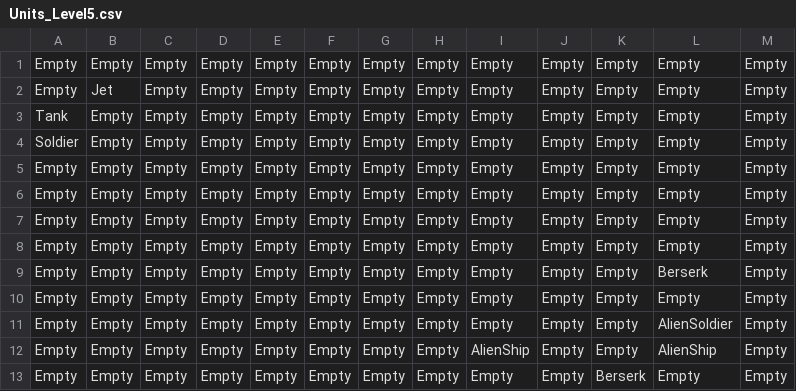
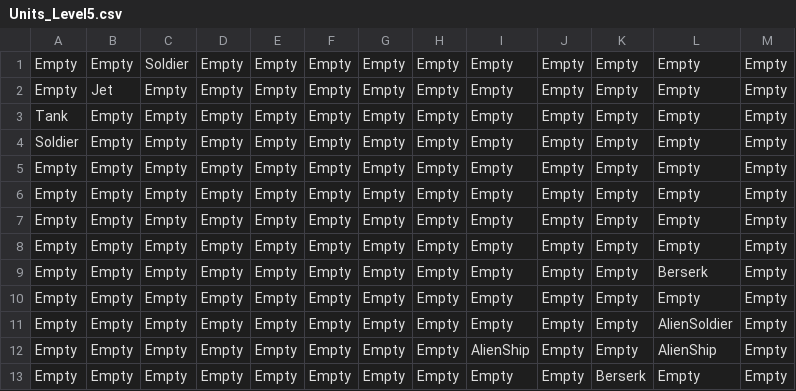
Before and after one commit to sam1019/CMPT-306-Project, a CSV file: Project/Assets/Resources/Units_Level5.csv, drawn as a sheet.

```diff
--- a/Project/Assets/Resources/Units_Level5.csv
+++ b/Project/Assets/Resources/Units_Level5.csv
@@ -1,2 +1,2 @@
-Empty,Empty,Empty,Empty,Empty,Empty,Empty,Empty,Empty,Empty,Empty,Empty,Empty
+Empty,Empty,Soldier,Empty,Empty,Empty,Empty,Empty,Empty,Empty,Empty,Empty,Empty
 Empty,Jet,Empty,Empty,Empty,Empty,Empty,Empty,Empty,Empty,Empty,Empty,Empty
```
Also changed, not shown: Project/Assets/Resources/Units_Level1.csv, Project/Assets/Resources/Units_Level2.csv, 2 other files.
